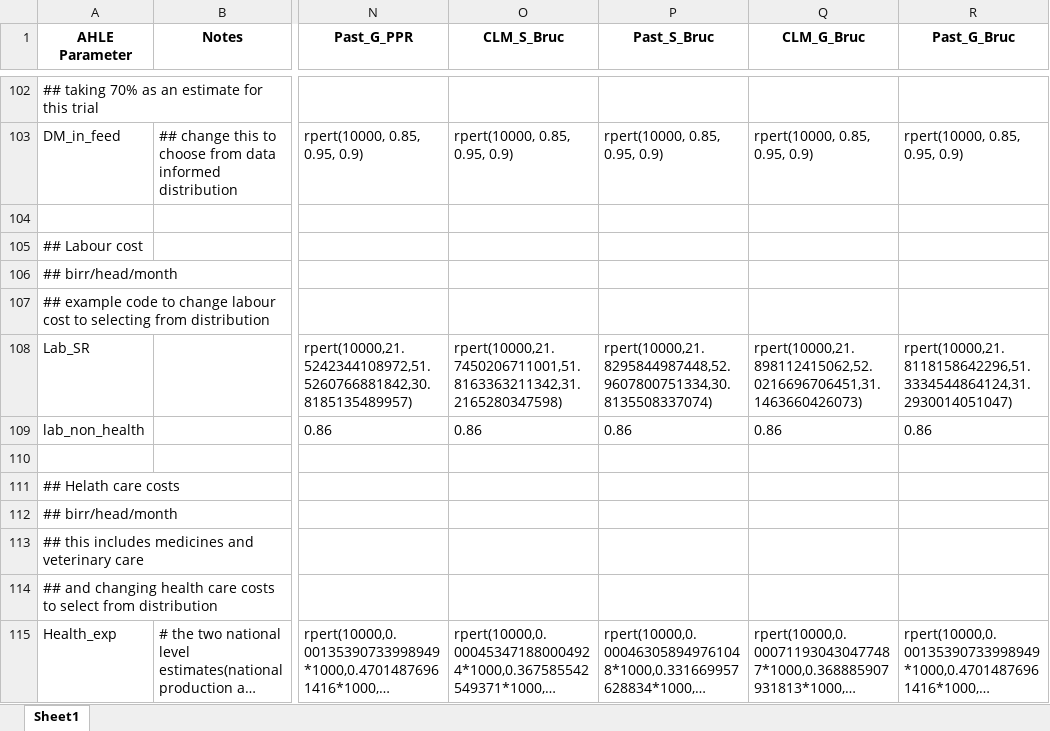
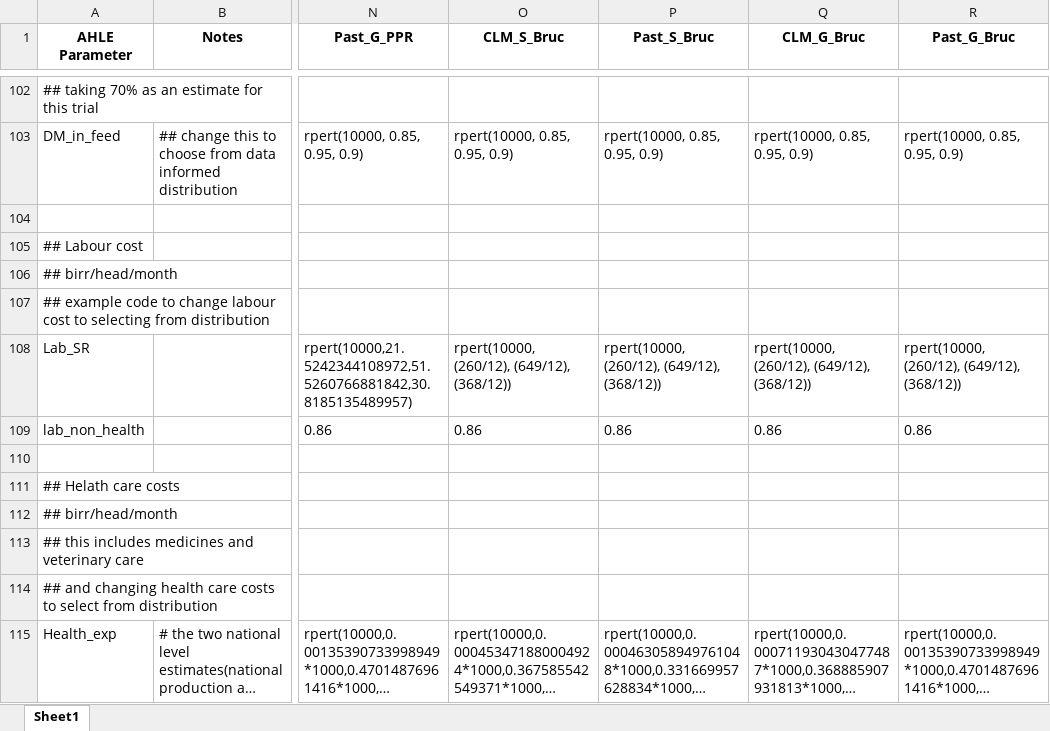
Before and after one commit to GBADsInformatics/GBADsLiverpool, an Excel workbook: Ethiopia Workspace/Code and Control Files/Disease specific attribution/scenarios/sr_disease_scenarios.xlsx, sheet Sheet1, drawn as a sheet; only a part is shown, gaps mark what is left out; long unchanged cells end in …; values as stored, in another font and other column widths than the file's, no borders; the diff names each change by its address in the sheet, - before the commit and + after, or states it on an @@ line.

```diff
--- a/Ethiopia Workspace/Code and Control Files/Disease specific attribution/scenarios/sr_disease_scenarios.xlsx (sheet Sheet1)
+++ b/Ethiopia Workspace/Code and Control Files/Disease specific attribution/scenarios/sr_disease_scenarios.xlsx (sheet Sheet1)
-O108 (CLM_S_Bruc): rpert(10000,21.7450206711001,51.8163363211342,31.2165280347598)
+O108 (CLM_S_Bruc): rpert(10000, (260/12), (649/12), (368/12))
-P108 (Past_S_Bruc): rpert(10000,21.8295844987448,52.9607800751334,30.8135508337074)
+P108 (Past_S_Bruc): rpert(10000, (260/12), (649/12), (368/12))
-Q108 (CLM_G_Bruc): rpert(10000,21.898112415062,52.0216696706451,31.1463660426073)
+Q108 (CLM_G_Bruc): rpert(10000, (260/12), (649/12), (368/12))
-R108 (Past_G_Bruc): rpert(10000,21.8118158642296,51.3334544864124,31.2930014051047)
+R108 (Past_G_Bruc): rpert(10000, (260/12), (649/12), (368/12))
```
Also changed, not shown: Ethiopia Workspace/Code and Control Files/Disease specific attribution/input/impact_inputs_sr.xlsx, 2 other files.
